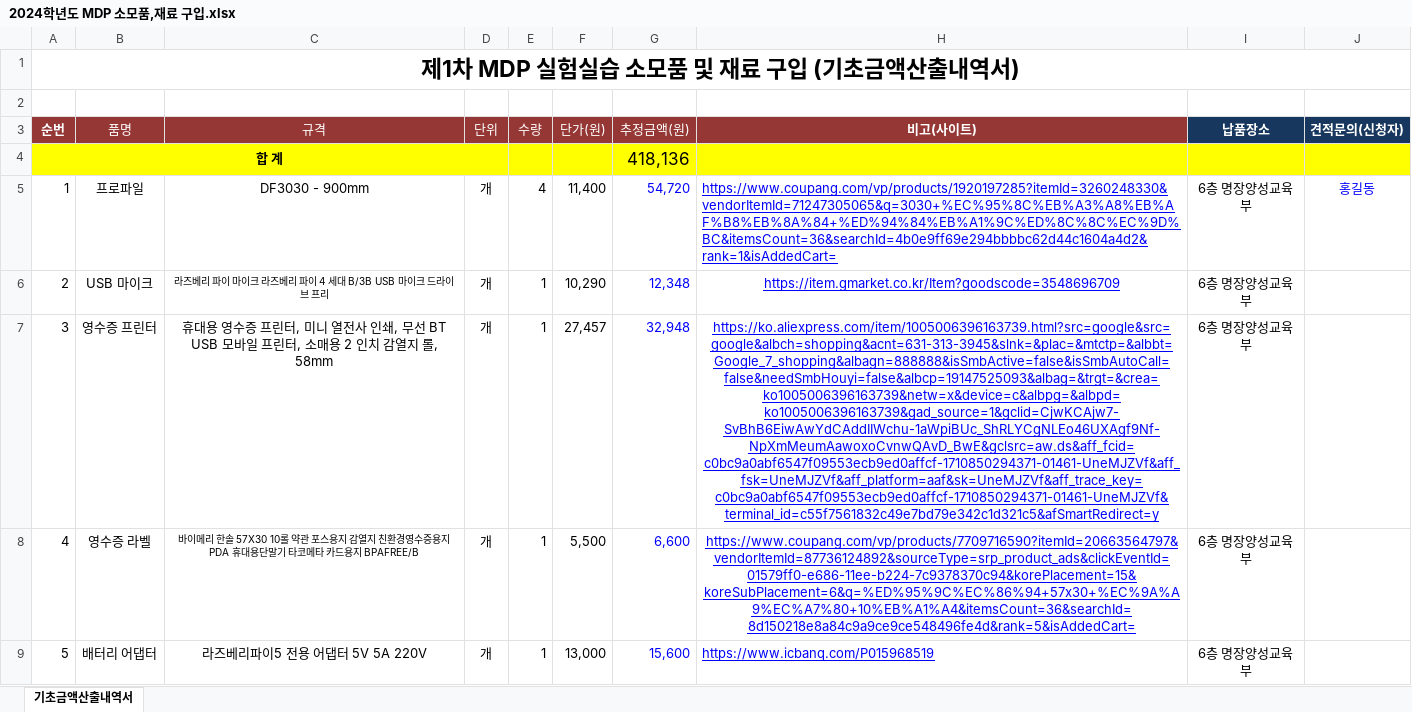
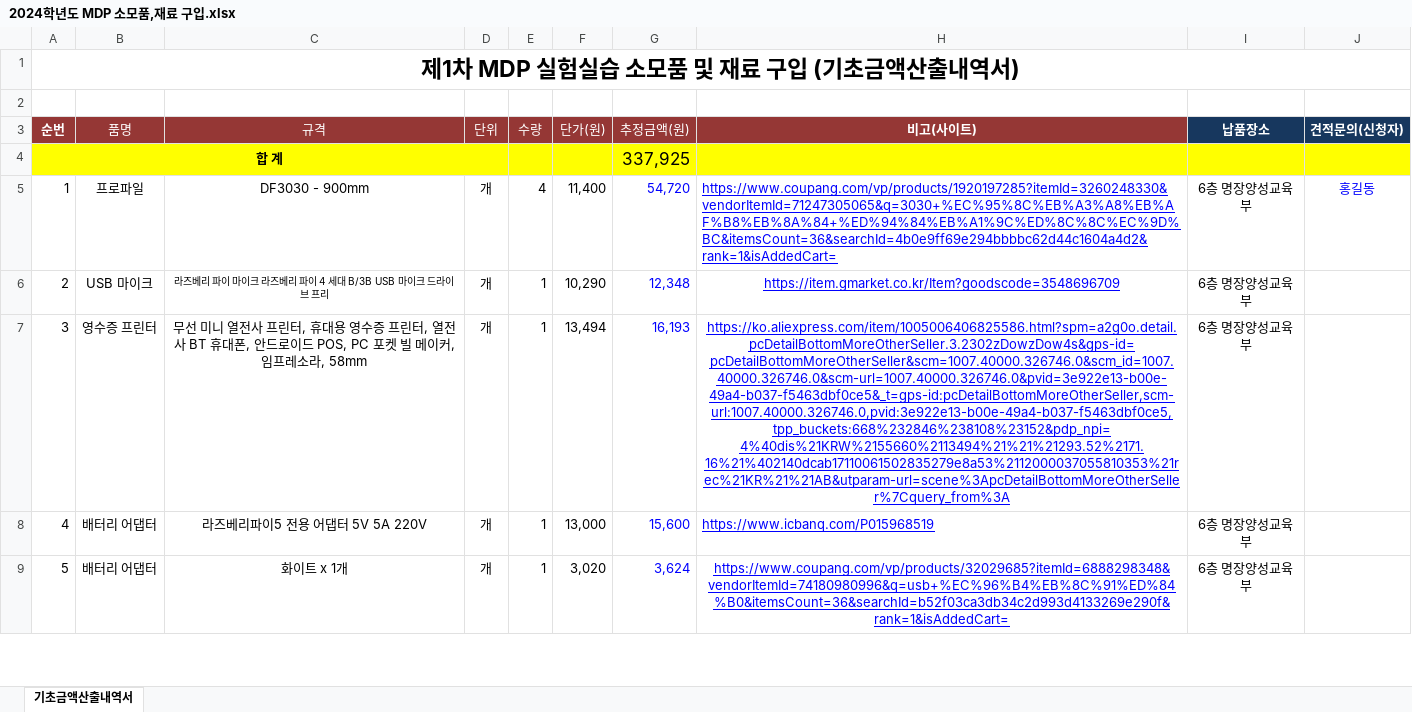
Before and after one commit to kimsongi1223/mdp0202, an Excel workbook: 소모품 신청서/2024학년도 MDP 소모품,재료 구입.xlsx, sheet 기초금액산출내역서, drawn as a sheet; only a part is shown; values as stored, in another font and other column widths than the file's, no borders; charts and pictures not drawn; the diff covers the shown part only; the diff names each change by its address in the sheet, - before the commit and + after, or states it on an @@ line.

Commit message:
Add files via upload

```diff
--- a/소모품 신청서/2024학년도 MDP 소모품,재료 구입.xlsx (sheet 기초금액산출내역서)
+++ b/소모품 신청서/2024학년도 MDP 소모품,재료 구입.xlsx (sheet 기초금액산출내역서)
-G4 (추정금액(원)): 418,136
+G4 (추정금액(원)): 337,925
-C7 (규격): 휴대용 영수증 프린터, 미니 열전사 인쇄, 무선 BT USB 모바일 프린터, 소매용 2 인치 감열지 롤, 58mm
+C7 (규격): 무선 미니 열전사 프린터, 휴대용 영수증 프린터, 열전사 BT 휴대폰, 안드로이드 POS, PC 포켓 빌 메이커, 임프레소라, 58mm
-F7 (단가(원)): 27,457
+F7 (단가(원)): 13,494
-G7 (추정금액(원)): 32,948
+G7 (추정금액(원)): 16,193
-H7 (비고(사이트)): https://ko.aliexpress.com/item/1005006396163739.html?src=google&src=google&albch=shopping&acnt=631-313-3945&slnk=&plac=&mtctp=&albbt=Google_7_shopping&albagn=888888&isSmbActive=false&isSmbAutoCall=false&needSmbHouyi=false&albcp=19147525093&albag=&trgt=&crea=ko1005006396163739&netw=x&device=c&albpg=&albpd=ko1005006396163739&gad_source=1&gclid=CjwKCAjw7-SvBhB6EiwAwYdCAddIIWchu-1aWpiBUc_ShRLYCgNLEo46UXAgf9Nf-NpXmMeumAawoxoCvnwQAvD_BwE&gclsrc=aw.ds&aff_fcid=c0bc9a0abf6547f09553ecb9ed0affcf-1710850294371-01461-UneMJZVf&aff_fsk=UneMJZVf&aff_platform=aaf&sk=UneMJZVf&aff_trace_key=c0bc9a0abf6547f09553ecb9ed0affcf-1710850294371-01461-UneMJZVf&terminal_id=c55f7561832c49e7bd79e342c1d321c5&afSmartRedirect=y
+H7 (비고(사이트)): https://ko.aliexpress.com/item/1005006406825586.html?spm=a2g0o.detail.pcDetailBottomMoreOtherSeller.3.2302zDowzDow4s&gps-id=pcDetailBottomMoreOtherSeller&scm=1007.40000.326746.0&scm_id=1007.40000.326746.0&scm-url=1007.40000.326746.0&pvid=3e922e13-b00e-49a4-b037-f5463dbf0ce5&_t=gps-id:pcDetailBottomMoreOtherSeller,scm-url:1007.40000.326746.0,pvid:3e922e13-b00e-49a4-b037-f5463dbf0ce5,tpp_buckets:668%232846%238108%23152&pdp_npi=4%40dis%21KRW%2155660%2113494%21%21%21293.52%2171.16%21%402140dcab17110061502835279e8a53%2112000037055810353%21rec%21KR%21%21AB&utparam-url=scene%3ApcDetailBottomMoreOtherSeller%7Cquery_from%3A
-B8 (품명): 영수증 라벨
+B8 (품명): 배터리 어댑터
-C8 (규격): 바이메리 한솔 57X30 10롤 약관 포스용지 감열지 친환경영수증용지 PDA 휴대용단말기 타코메타 카드용지 BPAFREE/B
+C8 (규격): 라즈베리파이5 전용 어댑터 5V 5A 220V
@@ C8 text size: larger @@
-F8 (단가(원)): 5,500
+F8 (단가(원)): 13,000
-G8 (추정금액(원)): 6,600
+G8 (추정금액(원)): 15,600
-H8 (비고(사이트)): https://www.coupang.com/vp/products/7709716590?itemId=20663564797&vendorItemId=87736124892&sourceType=srp_product_ads&clickEventId=01579ff0-e686-11ee-b224-7c9378370c94&korePlacement=15&koreSubPlacement=6&q=%ED%95%9C%EC%86%94+57x30+%EC%9A%A9%EC%A7%80+10%EB%A1%A4&itemsCount=36&searchId=8d150218e8a84c9a9ce9ce548496fe4d&rank=5&isAddedCart=
+H8 (비고(사이트)): https://www.icbanq.com/P015968519
-H8 alignment: center
+H8 alignment: left
-C9 (규격): 라즈베리파이5 전용 어댑터 5V 5A 220V
+C9 (규격): 화이트 x 1개
-F9 (단가(원)): 13,000
+F9 (단가(원)): 3,020
-G9 (추정금액(원)): 15,600
+G9 (추정금액(원)): 3,624
-H9 (비고(사이트)): https://www.icbanq.com/P015968519
+H9 (비고(사이트)): https://www.coupang.com/vp/products/32029685?itemId=6888298348&vendorItemId=74180980996&q=usb+%EC%96%B4%EB%8C%91%ED%84%B0&itemsCount=36&searchId=b52f03ca3db34c2d993d4133269e290f&rank=1&isAddedCart=
-H9 alignment: left
+H9 alignment: center
```
Also changed, not shown: 9 edited cells elsewhere in this sheet.
